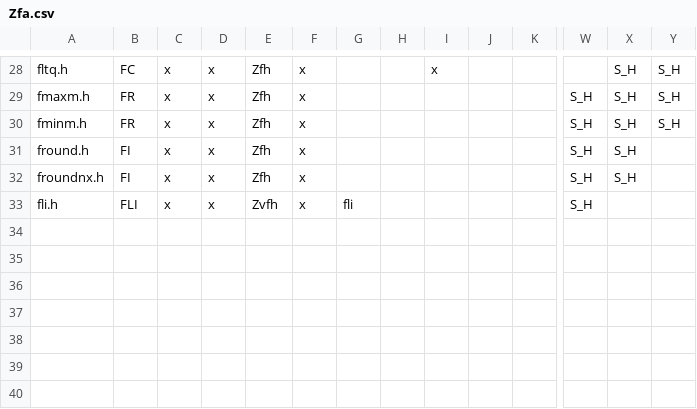
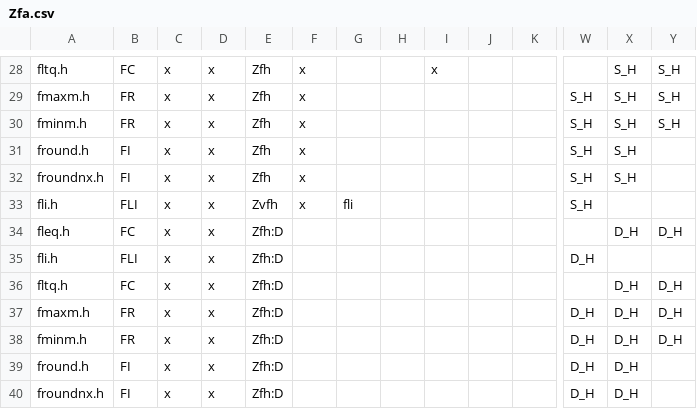
Before and after one commit to riscv/riscv-arch-test, a CSV file: testplans/Zfa.csv, drawn as a sheet; only a part is shown, gaps mark what is left out; rows hold the shown columns only; the diff names each change by its address in the sheet, - before the commit and + after, or states it on an @@ line.

```diff
--- a/testplans/Zfa.csv
+++ b/testplans/Zfa.csv
+row 34: fleq.h | FC | x | x | Zfh:D |  |  |  |  |  |  |  | D_H | D_H
+row 35: fli.h | FLI | x | x | Zfh:D |  |  |  |  |  |  | D_H
+row 36: fltq.h | FC | x | x | Zfh:D |  |  |  |  |  |  |  | D_H | D_H
+row 37: fmaxm.h | FR | x | x | Zfh:D |  |  |  |  |  |  | D_H | D_H | D_H
+row 38: fminm.h | FR | x | x | Zfh:D |  |  |  |  |  |  | D_H | D_H | D_H
+row 39: fround.h | FI | x | x | Zfh:D |  |  |  |  |  |  | D_H | D_H
+row 40: froundnx.h | FI | x | x | Zfh:D |  |  |  |  |  |  | D_H | D_H
```
Also changed, not shown: 31 other files.
